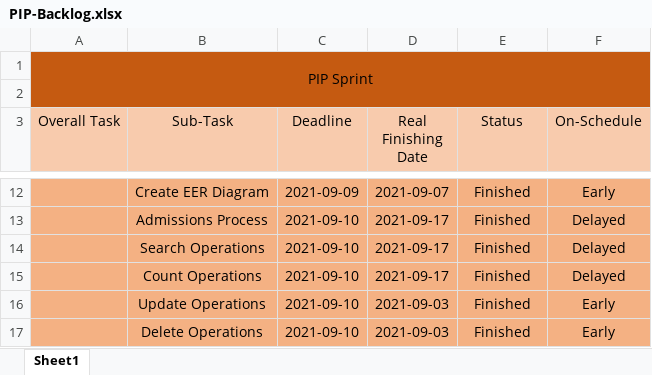
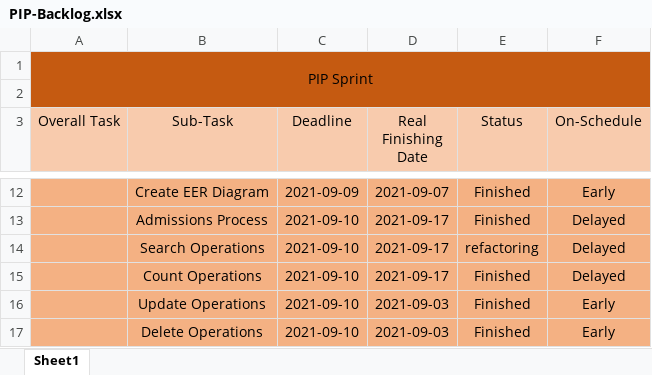
Before and after one commit to RaulMurgaPSL/PIP-University-Administration-System, an Excel workbook: PIP-Backlog.xlsx, sheet Sheet1, drawn as a sheet; only a part is shown, gaps mark what is left out; values as stored, in another font and other column widths than the file's, no borders; conditional formats not drawn; the diff names each change by its address in the sheet, - before the commit and + after, or states it on an @@ line.

```diff
--- a/PIP-Backlog.xlsx (sheet Sheet1)
+++ b/PIP-Backlog.xlsx (sheet Sheet1)
-E14 (Status): Finished
+E14 (Status): refactoring
```
Also changed, not shown: 3 other files.
